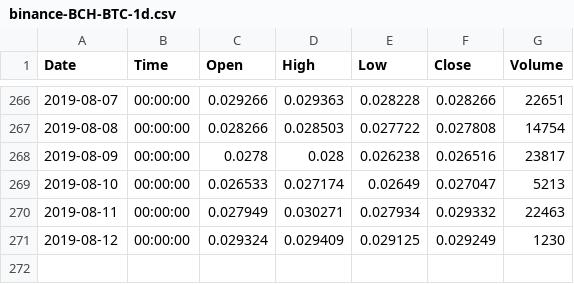
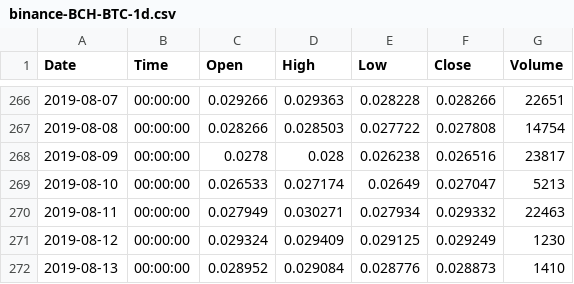
Before and after one commit to Bincentive/TradingData, a CSV file: Binance/BTC/binance-BCH-BTC-1d.csv, drawn as a sheet; only a part is shown, gaps mark what is left out.

```diff
--- a/Binance/BTC/binance-BCH-BTC-1d.csv
+++ b/Binance/BTC/binance-BCH-BTC-1d.csv
@@ -271 +271,2 @@ Date,Time,Open,High,Low,Close,Volume
 2019-08-12,00:00:00,0.029324,0.029409,0.029125,0.029249,1230
+2019-08-13,00:00:00,0.028952,0.029084,0.028776,0.028873,1410
```
Also changed, not shown: Binance/BTC/binance-ADA-BTC-1d.csv, Binance/BTC/binance-EOS-BTC-1d.csv, 3 other files.
